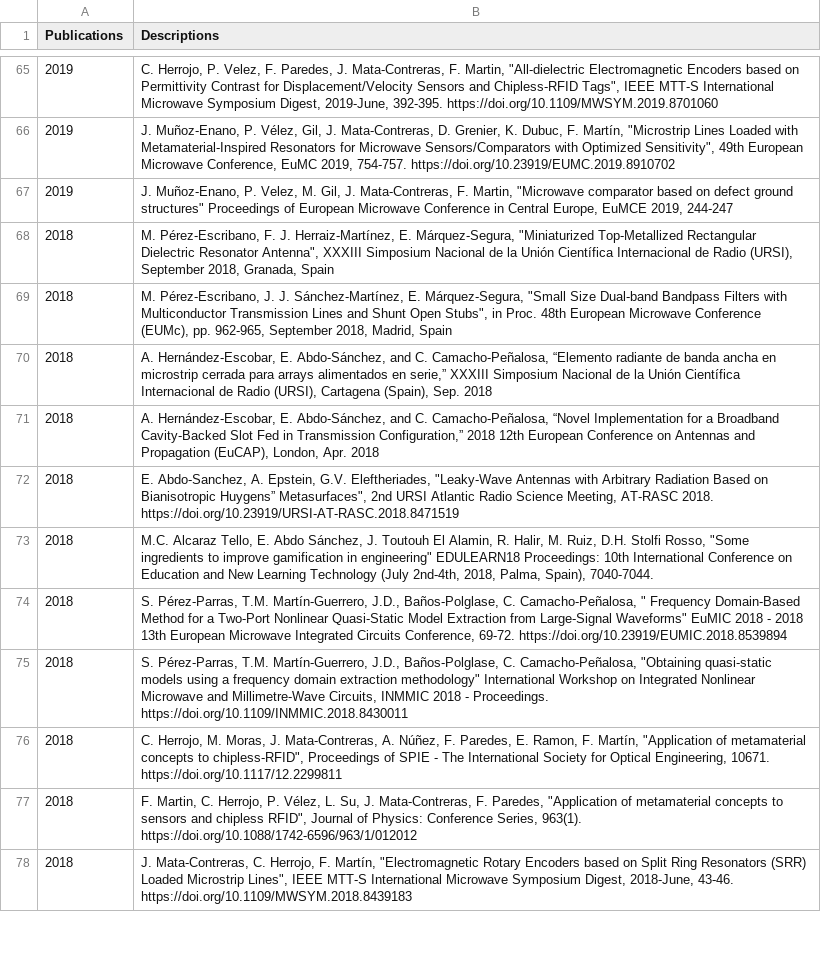
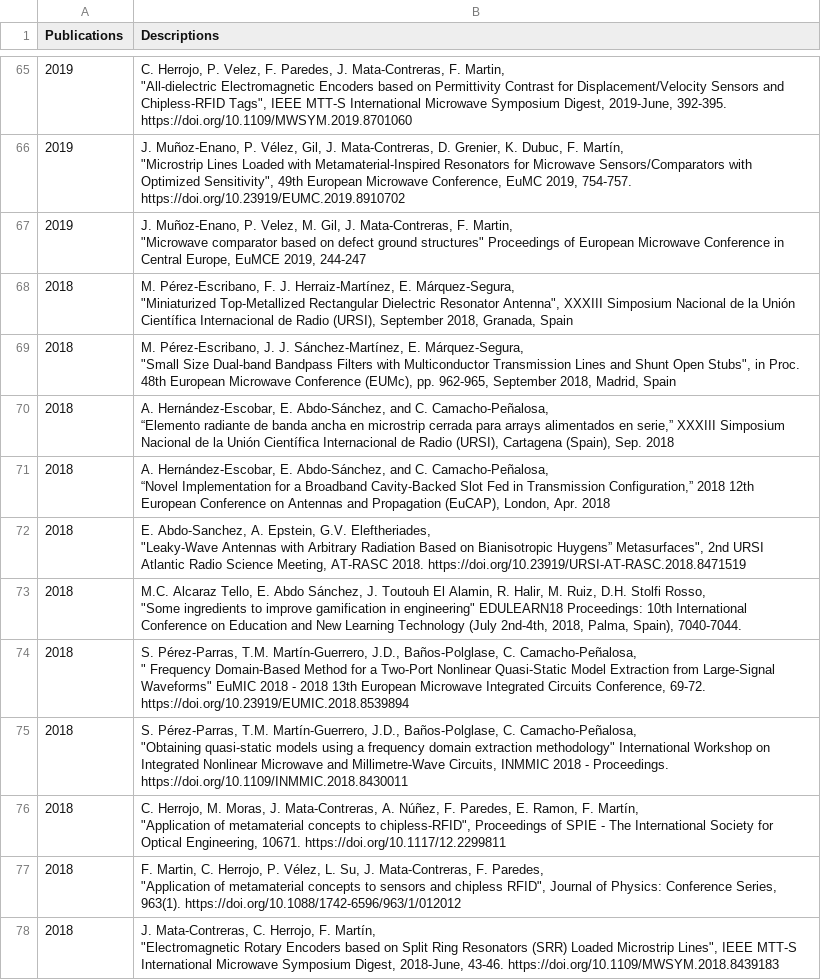
Before and after one commit to mmirf/WEB_OFICIAL, a CSV file: DB_PUBLICATIONS_CONFERENCES - Hoja 1.csv, drawn as a sheet; only a part is shown, gaps mark what is left out; the diff covers the shown part only; the diff names each change by its address in the sheet, - before the commit and + after, or states it on an @@ line.

```diff
--- a/DB_PUBLICATIONS_CONFERENCES - Hoja 1.csv
+++ b/DB_PUBLICATIONS_CONFERENCES - Hoja 1.csv
-B65 (Descriptions): …392-395. https://doi.org/10.1109/MWSYM.2019.8701060
+B65 (Descriptions): …392-395. https://doi.org/10.1109/MWSYM.2019.8701060
-B66 (Descriptions): …754-757. https://doi.org/10.23919/EUMC.2019.8910702
+B66 (Descriptions): …754-757. https://doi.org/10.23919/EUMC.2019.8910702
-B67 (Descriptions): …2019, 244-247
+B67 (Descriptions): …2019, 244-247
-B68 (Descriptions): …Granada, Spain
+B68 (Descriptions): …Granada, Spain
-B69 (Descriptions): …Madrid, Spain
+B69 (Descriptions): …Madrid, Spain
-B70 (Descriptions): …Sep. 2018
+B70 (Descriptions): …Sep. 2018
-B71 (Descriptions): …Apr. 2018
+B71 (Descriptions): …Apr. 2018
-B72 (Descriptions): …2018. https://doi.org/10.23919/URSI-AT-RASC.2018.8471519
+B72 (Descriptions): …2018. https://doi.org/10.23919/URSI-AT-RASC.2018.8471519
-B73 (Descriptions): …Spain), 7040-7044.
+B73 (Descriptions): …Spain), 7040-7044.
-B74 (Descriptions): …69-72. https://doi.org/10.23919/EUMIC.2018.8539894
+B74 (Descriptions): …69-72. https://doi.org/10.23919/EUMIC.2018.8539894
-B75 (Descriptions): …Proceedings. https://doi.org/10.1109/INMMIC.2018.8430011
+B75 (Descriptions): …Proceedings. https://doi.org/10.1109/INMMIC.2018.8430011
-B76 (Descriptions): …10671. https://doi.org/10.1117/12.2299811
+B76 (Descriptions): …10671. https://doi.org/10.1117/12.2299811
-B77 (Descriptions): …963(1). https://doi.org/10.1088/1742-6596/963/1/012012
+B77 (Descriptions): …963(1). https://doi.org/10.1088/1742-6596/963/1/012012
-B78 (Descriptions): …43-46. https://doi.org/10.1109/MWSYM.2018.8439183
+B78 (Descriptions): …43-46. https://doi.org/10.1109/MWSYM.2018.8439183
```
Also changed, not shown: 49 edited cells elsewhere in this file.
